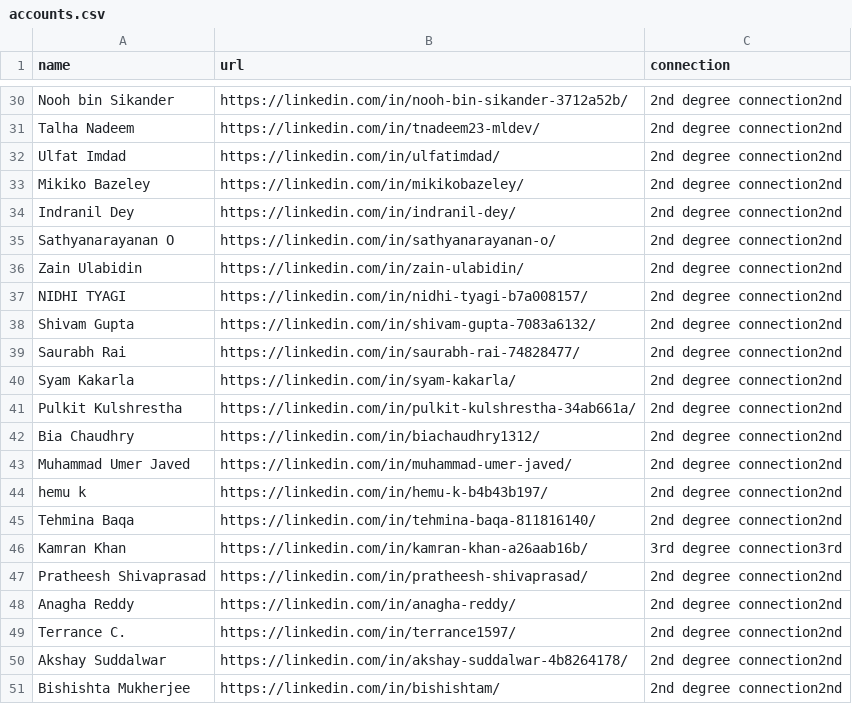
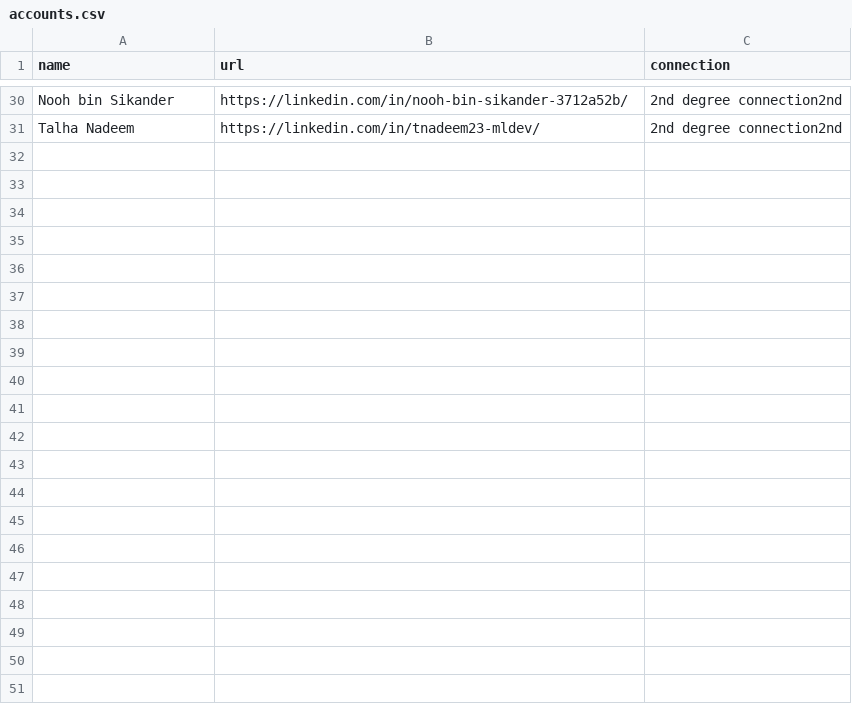
Before and after one commit to faizan170/linkedin-parser, a CSV file: csv/accounts.csv, drawn as a sheet; only a part is shown, gaps mark what is left out; the diff names each change by its address in the sheet, - before the commit and + after, or states it on an @@ line.

```diff
--- a/csv/accounts.csv
+++ b/csv/accounts.csv
-row 32: Ulfat Imdad | https://linkedin.com/in/ulfatimdad/ | 2nd degree connection2nd
-row 33: Mikiko Bazeley | https://linkedin.com/in/mikikobazeley/ | 2nd degree connection2nd
-row 34: Indranil Dey | https://linkedin.com/in/indranil-dey/ | 2nd degree connection2nd
-row 35: Sathyanarayanan O | https://linkedin.com/in/sathyanarayanan-o/ | 2nd degree connection2nd
-row 36: Zain Ulabidin | https://linkedin.com/in/zain-ulabidin/ | 2nd degree connection2nd
-row 37: NIDHI TYAGI | https://linkedin.com/in/nidhi-tyagi-b7a008157/ | 2nd degree connection2nd
-row 38: Shivam Gupta | https://linkedin.com/in/shivam-gupta-7083a6132/ | 2nd degree connection2nd
-row 39: Saurabh Rai | https://linkedin.com/in/saurabh-rai-74828477/ | 2nd degree connection2nd
-row 40: Syam Kakarla | https://linkedin.com/in/syam-kakarla/ | 2nd degree connection2nd
-row 41: Pulkit Kulshrestha | https://linkedin.com/in/pulkit-kulshrestha-34ab661a/ | 2nd degree connection2nd
-row 42: Bia Chaudhry | https://linkedin.com/in/biachaudhry1312/ | 2nd degree connection2nd
-row 43: Muhammad Umer Javed | https://linkedin.com/in/muhammad-umer-javed/ | 2nd degree connection2nd
-row 44: hemu k | https://linkedin.com/in/hemu-k-b4b43b197/ | 2nd degree connection2nd
-row 45: Tehmina Baqa | https://linkedin.com/in/tehmina-baqa-811816140/ | 2nd degree connection2nd
-row 46: Kamran Khan | https://linkedin.com/in/kamran-khan-a26aab16b/ | 3rd degree connection3rd
-row 47: Pratheesh Shivaprasad | https://linkedin.com/in/pratheesh-shivaprasad/ | 2nd degree connection2nd
-row 48: Anagha Reddy | https://linkedin.com/in/anagha-reddy/ | 2nd degree connection2nd
-row 49: Terrance C. | https://linkedin.com/in/terrance1597/ | 2nd degree connection2nd
-row 50: Akshay Suddalwar | https://linkedin.com/in/akshay-suddalwar-4b8264178/ | 2nd degree connection2nd
-row 51: Bishishta Mukherjee | https://linkedin.com/in/bishishtam/ | 2nd degree connection2nd
```
Also changed, not shown: 16 other files.
